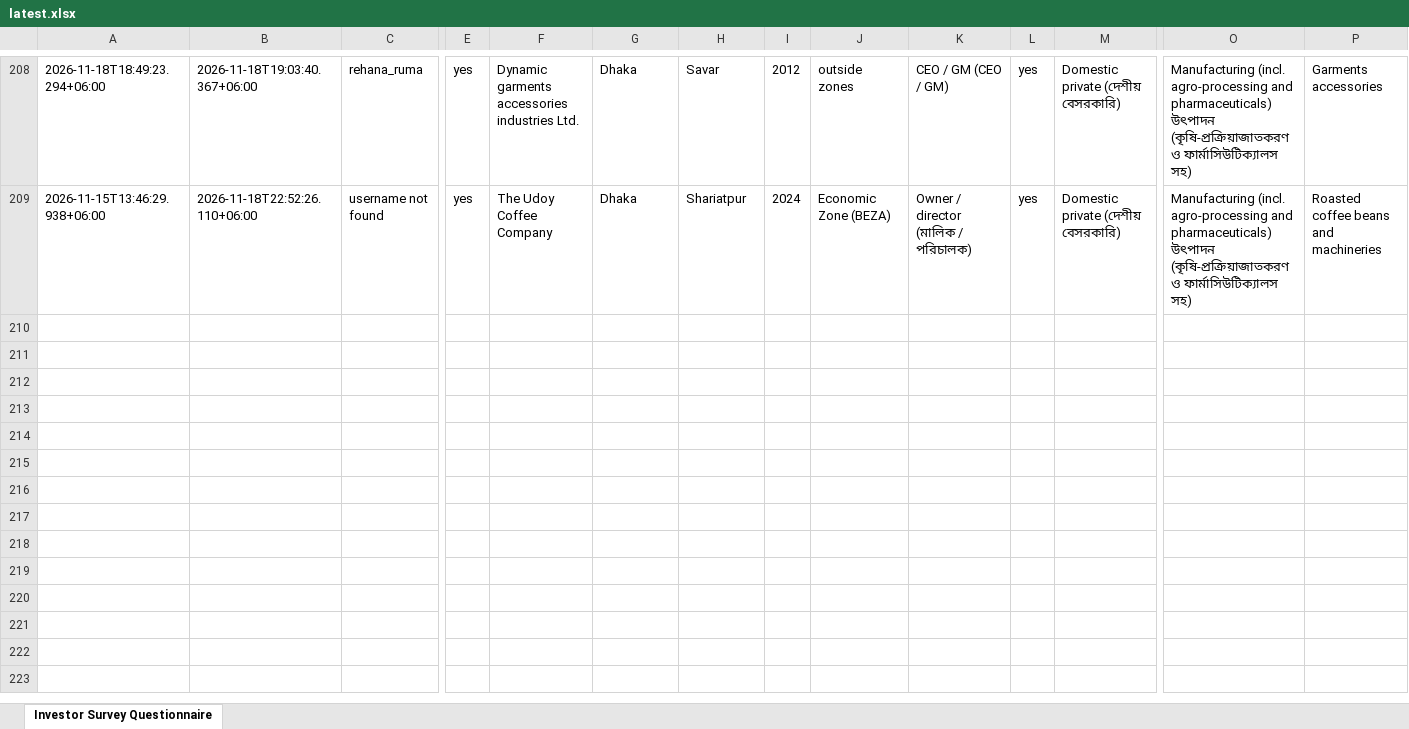
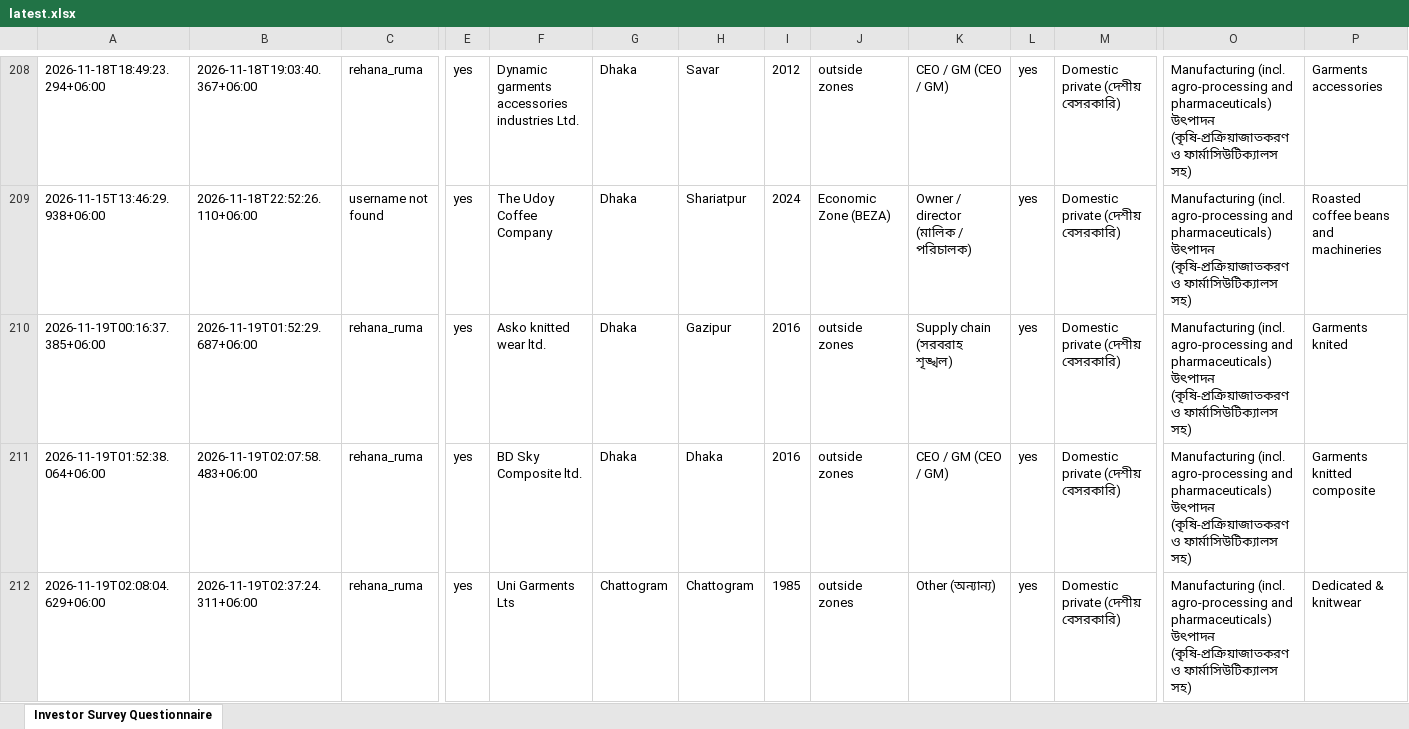
Before and after one commit to rapidbb2026/Rapid_Investors, an Excel workbook: data/latest.xlsx, sheet Investor Survey Questionnaire, drawn as a sheet; only a part is shown, gaps mark what is left out; values as stored, in another font and other column widths than the file's, no borders; rows hold the shown columns only; the diff names each change by its address in the sheet, - before the commit and + after, or states it on an @@ line.

Commit message:
Update data

```diff
--- a/data/latest.xlsx (sheet Investor Survey Questionnaire)
+++ b/data/latest.xlsx (sheet Investor Survey Questionnaire)
+row 210: 2026-11-19T00:16:37.385+06:00 | 2026-11-19T01:52:29.687+06:00 | rehana_ruma | yes | Asko knitted wear ltd. | Dhaka | Gazipur | 2016 | outside zones | Supply chain (সরবরাহ শৃঙ্খল) | yes | Domestic private (দেশীয় বেসরকারি) | Manufacturing (incl. agro-processing and pharmaceuticals) উৎপাদন (কৃষি-প্রক্রিয়াজাতকরণ ও ফার্মাসিউটিক্যালস সহ) | Garments knited
+row 211: 2026-11-19T01:52:38.064+06:00 | 2026-11-19T02:07:58.483+06:00 | rehana_ruma | yes | BD Sky Composite ltd. | Dhaka | Dhaka | 2016 | outside zones | CEO / GM (CEO / GM) | yes | Domestic private (দেশীয় বেসরকারি) | Manufacturing (incl. agro-processing and pharmaceuticals) উৎপাদন (কৃষি-প্রক্রিয়াজাতকরণ ও ফার্মাসিউটিক্যালস সহ) | Garments knitted composite
+row 212: 2026-11-19T02:08:04.629+06:00 | 2026-11-19T02:37:24.311+06:00 | rehana_ruma | yes | Uni Garments Lts | Chattogram | Chattogram | 1985 | outside zones | Other (অন্যান্য) | yes | Domestic private (দেশীয় বেসরকারি) | Manufacturing (incl. agro-processing and pharmaceuticals) উৎপাদন (কৃষি-প্রক্রিয়াজাতকরণ ও ফার্মাসিউটিক্যালস সহ) | Dedicated & knitwear
```
Also changed, not shown: 1 other file.
